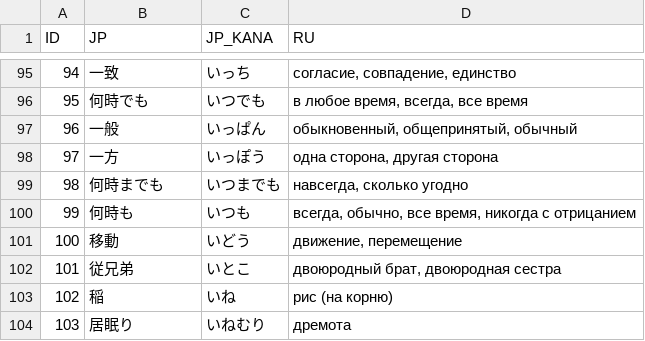
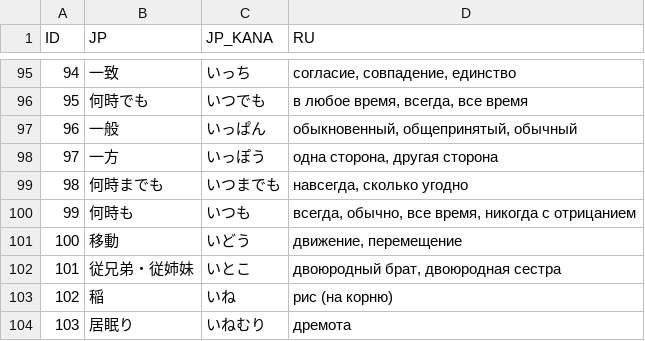
Before and after one commit to gwend/jvocab.data, a CSV file: Vocab_N3_1.csv, drawn as a sheet; only a part is shown, gaps mark what is left out.

```diff
--- a/Vocab_N3_1.csv
+++ b/Vocab_N3_1.csv
@@ -101,3 +101,3 @@ ID;JP;JP_KANA;RU;
 100;移動;いどう;движение, перемещение
-101;従兄弟;いとこ;двоюродный брат, двоюродная сестра
+101;従兄弟・従姉妹;いとこ;двоюродный брат, двоюродная сестра
 102;稲;いね;рис (на корню)
```
Also changed, not shown: Vocab_N4.csv, Vocab_N5.csv.
